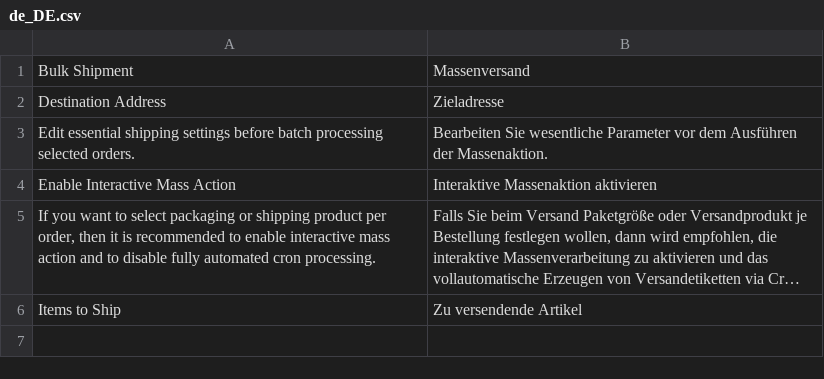
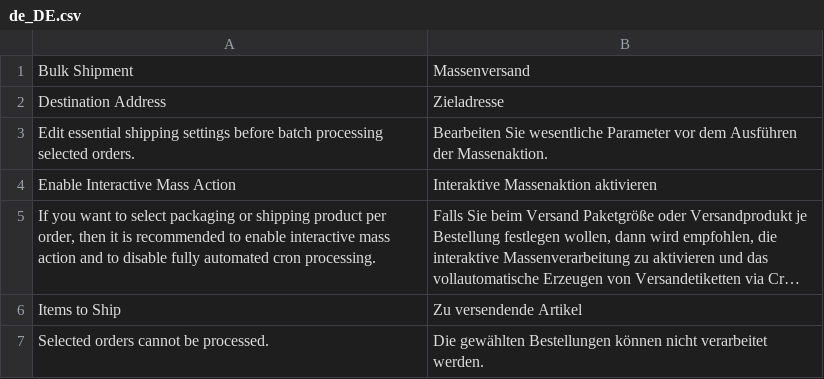
Before and after one commit to netresearch/module-interactive-batch-processing, a CSV file: i18n/de_DE.csv, drawn as a sheet; long unchanged cells end in ….

Commit message:
DHLGW-1164: list only applicable orders in interactive form

```diff
--- a/i18n/de_DE.csv
+++ b/i18n/de_DE.csv
@@ -6 +6,2 @@
 "Items to Ship","Zu versendende Artikel"
+"Selected orders cannot be processed.","Die gewählten Bestellungen können nicht verarbeitet werden."
```
Also changed, not shown: i18n/en_US.csv, 1 other file.
